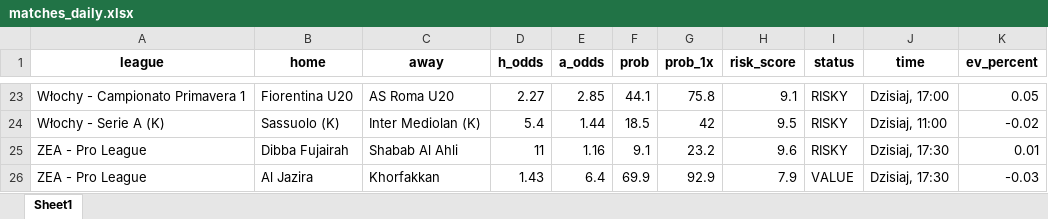
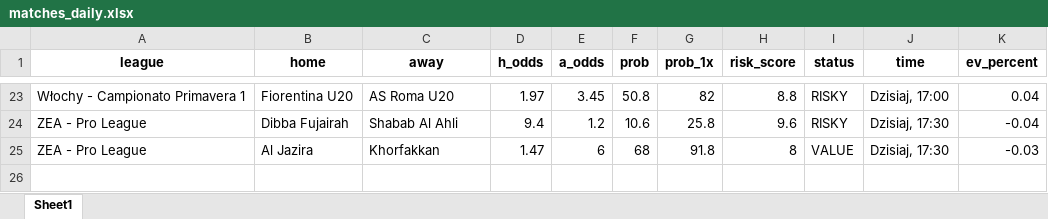
Before and after one commit to Byadiso/webscraper_advanced, an Excel workbook: matches_daily.xlsx, sheet Sheet1, drawn as a sheet; only a part is shown, gaps mark what is left out; values as stored, in another font and other column widths than the file's, no borders; removed rows and columns are numbered as before the commit, all else as after; the diff covers the shown part only; the diff names each change by its address in the sheet, - before the commit and + after, or states it on an @@ line.

```diff
--- a/matches_daily.xlsx (sheet Sheet1)
+++ b/matches_daily.xlsx (sheet Sheet1)
-D23 (h_odds): 2.27
+D23 (h_odds): 1.97
-E23 (a_odds): 2.85
+E23 (a_odds): 3.45
-F23 (prob): 44.1
+F23 (prob): 50.8
-G23 (prob_1x): 75.8
+G23 (prob_1x): 82
-H23 (risk_score): 9.1
+H23 (risk_score): 8.8
-K23 (ev_percent): 0.05
+K23 (ev_percent): 0.04
-row 24: Włochy - Serie A (K) | Sassuolo (K) | Inter Mediolan (K) | 5.4 | 1.44 | 18.5 | 42 | 9.5 | RISKY | Dzisiaj, 11:00 | -0.02
-D24 (h_odds): 11
+D24 (h_odds): 9.4
-E24 (a_odds): 1.16
+E24 (a_odds): 1.2
-F24 (prob): 9.1
+F24 (prob): 10.6
-G24 (prob_1x): 23.2
+G24 (prob_1x): 25.8
-K24 (ev_percent): 0.01
+K24 (ev_percent): -0.04
-D25 (h_odds): 1.43
+D25 (h_odds): 1.47
-E25 (a_odds): 6.4
+E25 (a_odds): 6
-F25 (prob): 69.9
+F25 (prob): 68
-G25 (prob_1x): 92.9
+G25 (prob_1x): 91.8
-H25 (risk_score): 7.9
+H25 (risk_score): 8
```
Also changed, not shown: 6 added rows, 6 removed rows and 54 edited cells elsewhere in this sheet, 1 other file.
